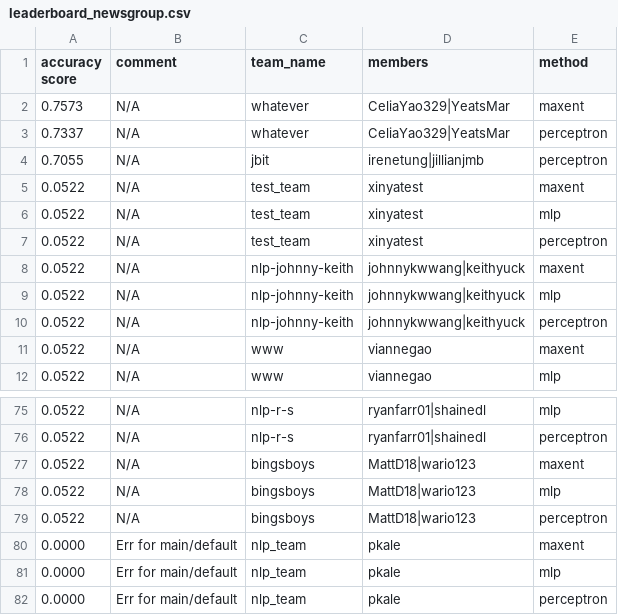
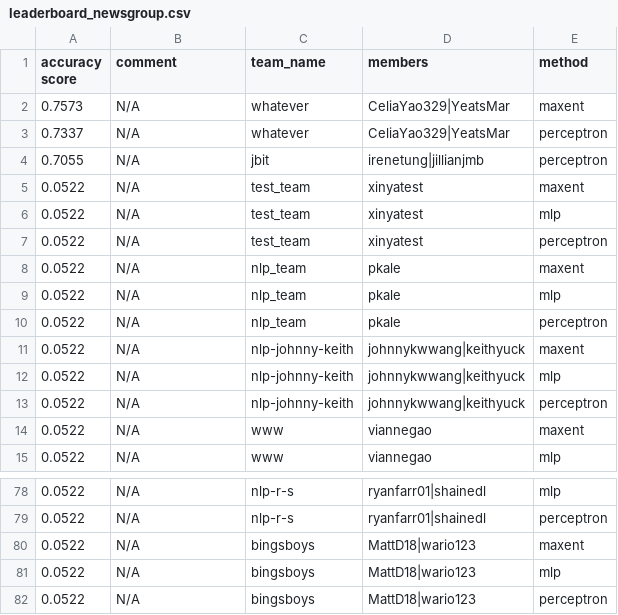
Before and after one commit to irenetung/assignment1, a CSV file: leaderboard/leaderboard_newsgroup.csv, drawn as a sheet; only a part is shown, gaps mark what is left out; removed rows and columns are numbered as before the commit, all else as after; the diff names each change by its address in the sheet, - before the commit and + after, or states it on an @@ line.

Commit message:
cron update

```diff
--- a/leaderboard/leaderboard_newsgroup.csv
+++ b/leaderboard/leaderboard_newsgroup.csv
+row 8: 0.0522 | N/A | nlp_team | pkale | maxent
+row 9: 0.0522 | N/A | nlp_team | pkale | mlp
+row 10: 0.0522 | N/A | nlp_team | pkale | perceptron
-row 80: 0.0000 | Err for main/default | nlp_team | pkale | maxent
-row 81: 0.0000 | Err for main/default | nlp_team | pkale | mlp
-row 82: 0.0000 | Err for main/default | nlp_team | pkale | perceptron
```
